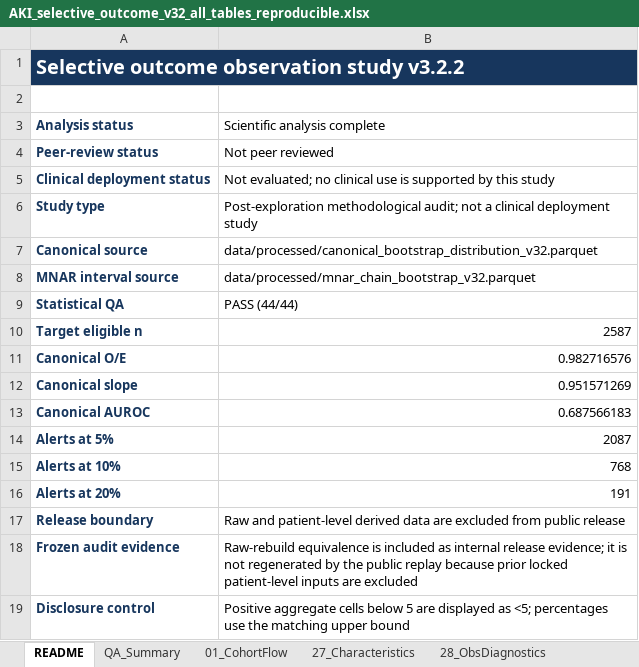
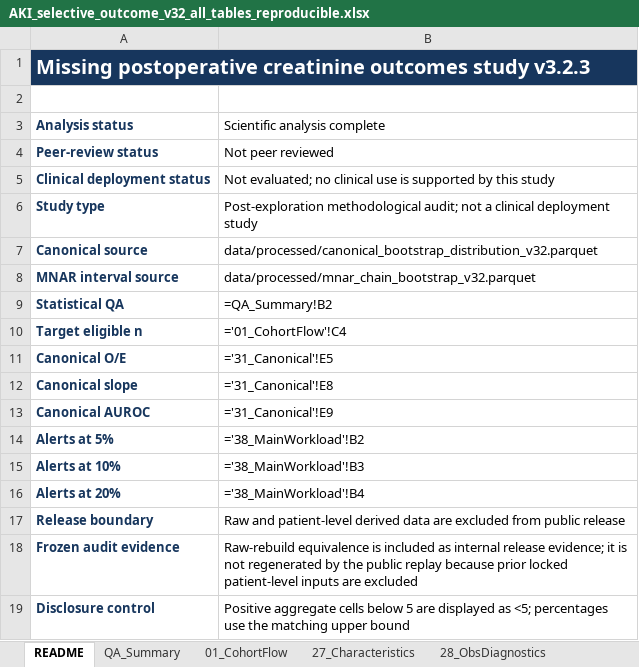
Before and after one commit to tqytqytqytqy/perioperative-aki-selective-outcome-observation, an Excel workbook: workbook/AKI_selective_outcome_v32_all_tables_reproducible.xlsx, sheet README, drawn as a sheet; values as stored, in another font and other column widths than the file's, no borders; formulas without a stored value are shown as written; the diff names each change by its address in the sheet, - before the commit and + after, or states it on an @@ line.

```diff
--- a/workbook/AKI_selective_outcome_v32_all_tables_reproducible.xlsx (sheet README)
+++ b/workbook/AKI_selective_outcome_v32_all_tables_reproducible.xlsx (sheet README)
-A1 (Analysis status): Selective outcome observation study v3.2.2
+A1 (Analysis status): Missing postoperative creatinine outcomes study v3.2.3
-B9 (Scientific analysis complete): PASS (44/44)
+B9 (Scientific analysis complete): =QA_Summary!B2
-B10 (Scientific analysis complete): 2587
+B10 (Scientific analysis complete): ='01_CohortFlow'!C4
-B11 (Scientific analysis complete): 0.982716576
+B11 (Scientific analysis complete): ='31_Canonical'!E5
-B12 (Scientific analysis complete): 0.951571269
+B12 (Scientific analysis complete): ='31_Canonical'!E8
-B13 (Scientific analysis complete): 0.687566183
+B13 (Scientific analysis complete): ='31_Canonical'!E9
-B14 (Scientific analysis complete): 2087
+B14 (Scientific analysis complete): ='38_MainWorkload'!B2
-B15 (Scientific analysis complete): 768
+B15 (Scientific analysis complete): ='38_MainWorkload'!B3
-B16 (Scientific analysis complete): 191
+B16 (Scientific analysis complete): ='38_MainWorkload'!B4
```
Also changed, not shown: sheet 33_Missingness, 16 other files.
